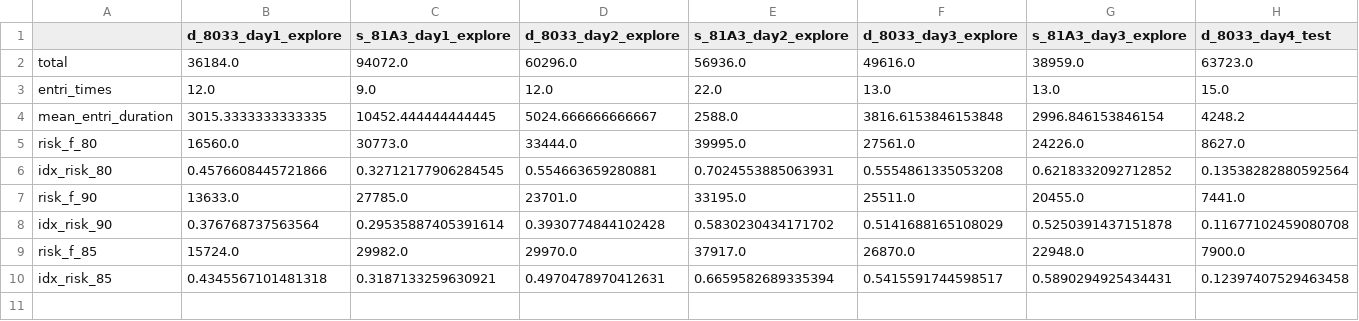
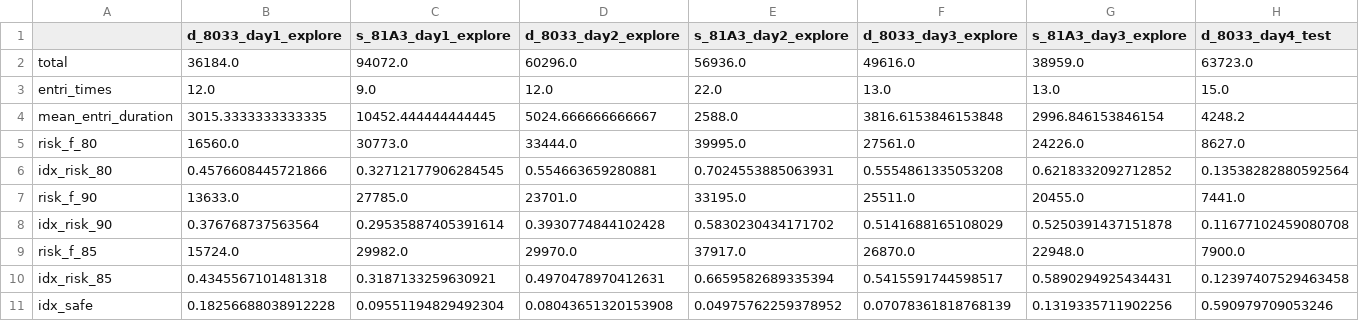
Before and after one commit to YatangLiLab/li-2025-economic-social-modulation, a CSV file: data/social_exploration/risk_idx_25.csv, drawn as a sheet; only a part is shown; rows hold the shown columns only; the diff names each change by its address in the sheet, - before the commit and + after, or states it on an @@ line.

```diff
--- a/data/social_exploration/risk_idx_25.csv
+++ b/data/social_exploration/risk_idx_25.csv
+row 11: idx_safe | 0.18256688038912228 | 0.09551194829492304 | 0.08043651320153908 | 0.04975762259378952 | 0.07078361818768139 | 0.1319335711902256 | 0.590979709053246
```
Also changed, not shown: data/social_exploration/risk_idx_26_1.csv, data/social_exploration/risk_idx_26_2.csv, 16 other files.
